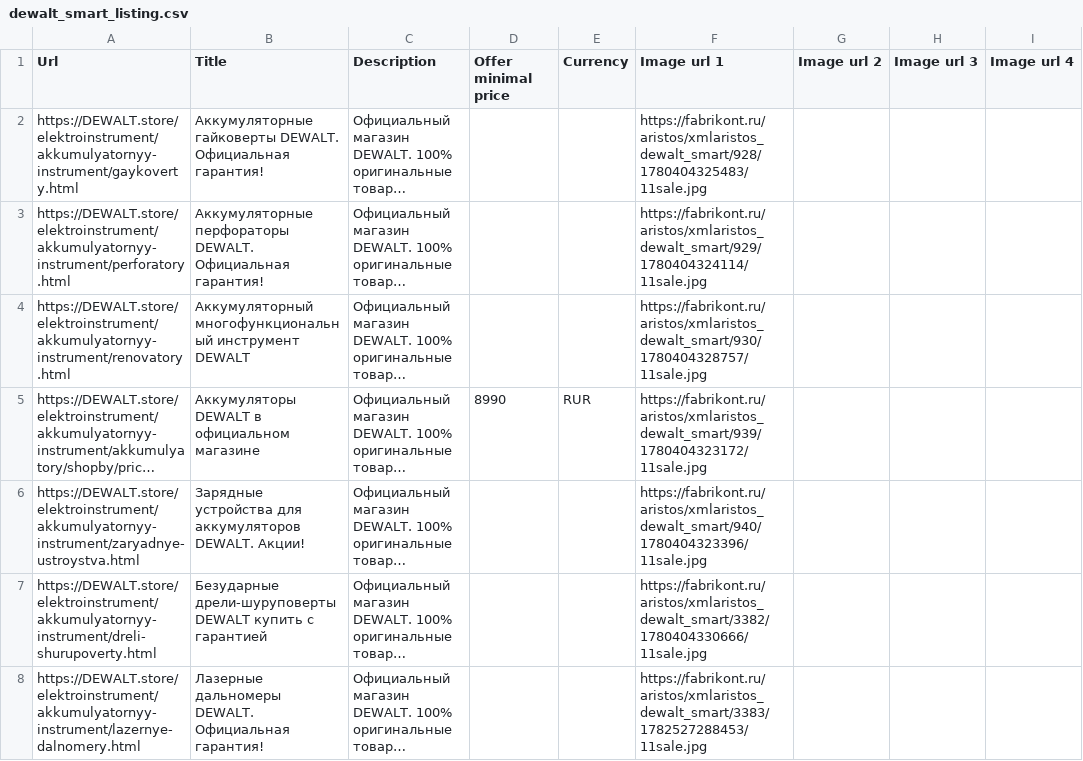
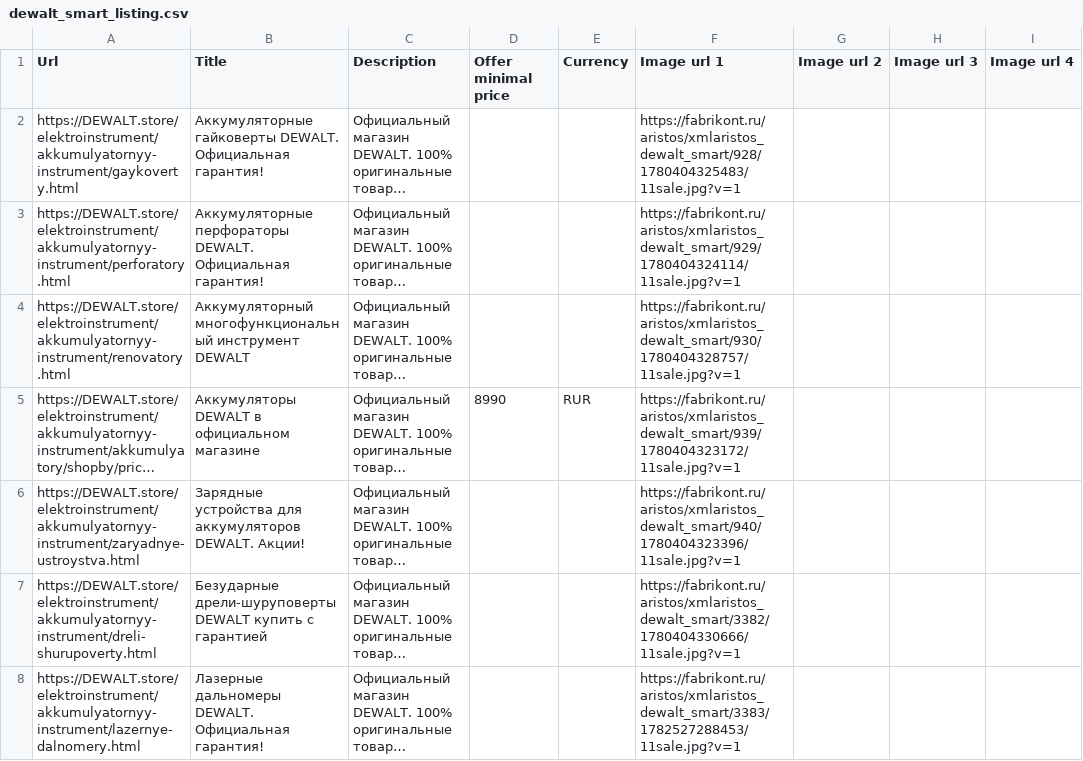
Before and after one commit to untropee/csv, a CSV file: dewalt_smart_listing.csv, drawn as a sheet; only a part is shown; long unchanged cells end in …; the diff covers the shown part only; the diff names each change by its address in the sheet, - before the commit and + after, or states it on an @@ line.

Commit message:
Update dewalt_smart_listing.csv

```diff
--- a/dewalt_smart_listing.csv
+++ b/dewalt_smart_listing.csv
-F2 (Image url 1): https://fabrikont.ru/aristos/xmlaristos_dewalt_smart/928/1780404325483/11sale.jpg
+F2 (Image url 1): https://fabrikont.ru/aristos/xmlaristos_dewalt_smart/928/1780404325483/11sale.jpg?v=1
-F3 (Image url 1): https://fabrikont.ru/aristos/xmlaristos_dewalt_smart/929/1780404324114/11sale.jpg
+F3 (Image url 1): https://fabrikont.ru/aristos/xmlaristos_dewalt_smart/929/1780404324114/11sale.jpg?v=1
-F4 (Image url 1): https://fabrikont.ru/aristos/xmlaristos_dewalt_smart/930/1780404328757/11sale.jpg
+F4 (Image url 1): https://fabrikont.ru/aristos/xmlaristos_dewalt_smart/930/1780404328757/11sale.jpg?v=1
-F5 (Image url 1): https://fabrikont.ru/aristos/xmlaristos_dewalt_smart/939/1780404323172/11sale.jpg
+F5 (Image url 1): https://fabrikont.ru/aristos/xmlaristos_dewalt_smart/939/1780404323172/11sale.jpg?v=1
-F6 (Image url 1): https://fabrikont.ru/aristos/xmlaristos_dewalt_smart/940/1780404323396/11sale.jpg
+F6 (Image url 1): https://fabrikont.ru/aristos/xmlaristos_dewalt_smart/940/1780404323396/11sale.jpg?v=1
-F7 (Image url 1): https://fabrikont.ru/aristos/xmlaristos_dewalt_smart/3382/1780404330666/11sale.jpg
+F7 (Image url 1): https://fabrikont.ru/aristos/xmlaristos_dewalt_smart/3382/1780404330666/11sale.jpg?v=1
-F8 (Image url 1): https://fabrikont.ru/aristos/xmlaristos_dewalt_smart/3383/1782527288453/11sale.jpg
+F8 (Image url 1): https://fabrikont.ru/aristos/xmlaristos_dewalt_smart/3383/1782527288453/11sale.jpg?v=1
```
Also changed, not shown: 35 edited cells elsewhere in this file.
